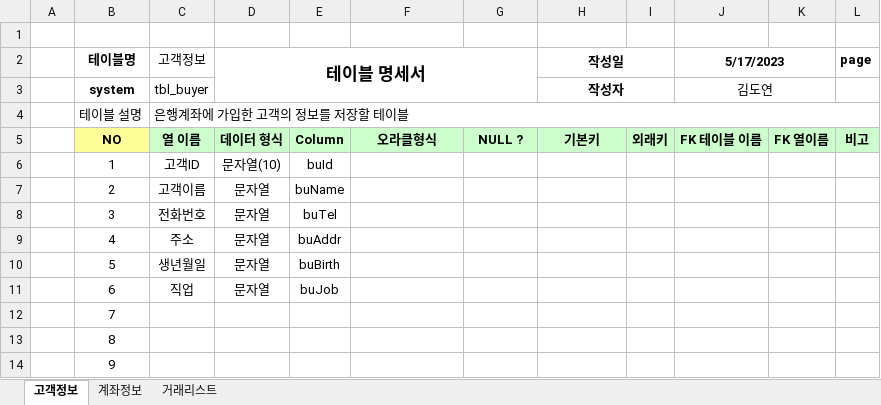
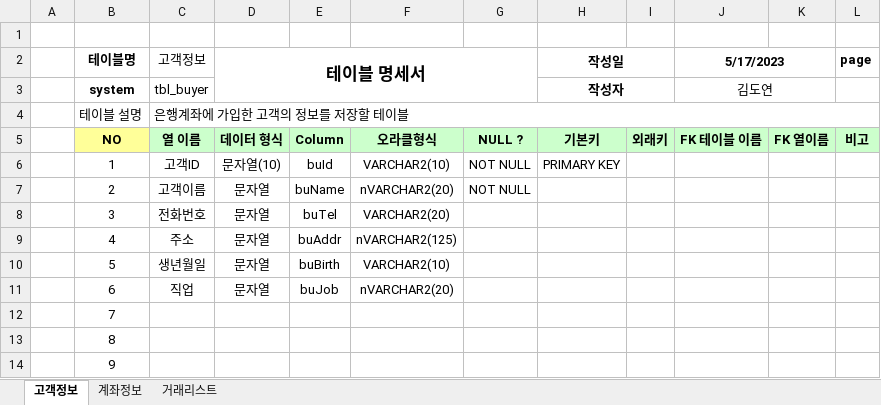
Before and after one commit to elquineas/Biz-2023-04-505-Java, an Excel workbook: Java_020_bank/은행계정계-테이블명세.xlsx, sheet 고객정보, drawn as a sheet; only a part is shown; values as stored, in another font and other column widths than the file's, no borders; the diff names each change by its address in the sheet, - before the commit and + after, or states it on an @@ line.

```diff
--- a/Java_020_bank/은행계정계-테이블명세.xlsx (sheet 고객정보)
+++ b/Java_020_bank/은행계정계-테이블명세.xlsx (sheet 고객정보)
-F6: (empty)
+F6: VARCHAR2(10)
-G6:G7: (empty)
+G6:G7: NOT NULL
-H6 (작성일): (empty)
+H6 (작성일): PRIMARY KEY
-F7: (empty)
+F7: nVARCHAR2(20)
-F8: (empty)
+F8: VARCHAR2(20)
-F9: (empty)
+F9: nVARCHAR2(125)
-F10: (empty)
+F10: VARCHAR2(10)
-F11: (empty)
+F11: nVARCHAR2(20)
```
Also changed, not shown: 14 other files.
